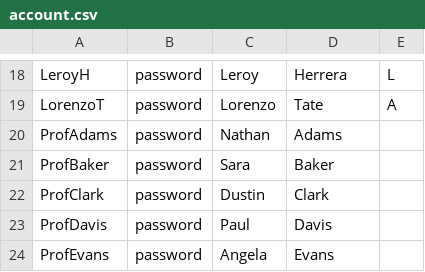
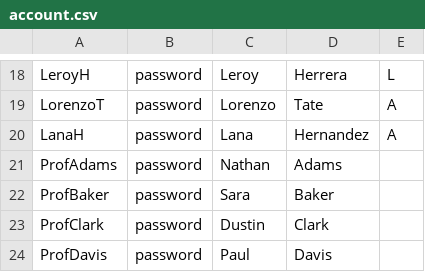
Before and after one commit to jonsant0s/groupee, a CSV file: server/sql/account.csv, drawn as a sheet; only a part is shown, gaps mark what is left out; the shorter side is filled out with more unchanged rows.

```diff
--- a/server/sql/account.csv
+++ b/server/sql/account.csv
@@ -19,2 +19,3 @@ LeroyH,password,Leroy,Herrera,L
 LorenzoT,password,Lorenzo,Tate,A
+LanaH,password,Lana,Hernandez,A
 ProfAdams,password,Nathan,Adams,
```
Also changed, not shown: server/sql/student_account.csv, 10 other files.
